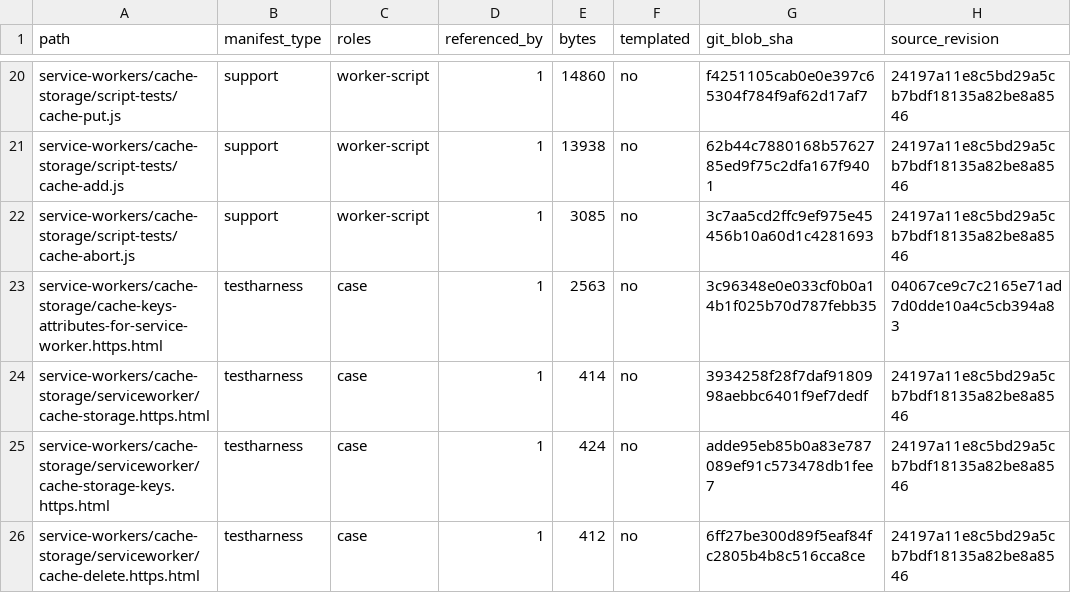
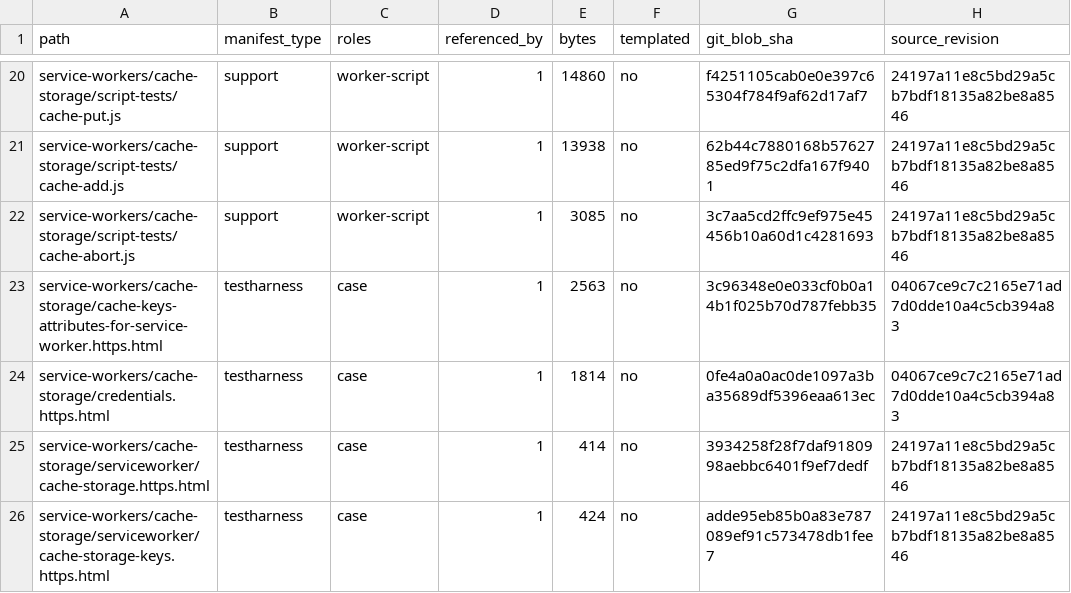
Before and after one commit to leizongmin/ZeroWeb, a TSV file: docs/goal/service-workers/evidence/2026-08-23-m2-cache-storage-serviceworker-assets.tsv, drawn as a sheet; only a part is shown, gaps mark what is left out; the shorter side is filled out with more unchanged rows; the diff names each change by its address in the sheet, - before the commit and + after, or states it on an @@ line.

Commit message:
Promote service worker cache storage credentials

```diff
--- a/docs/goal/service-workers/evidence/2026-08-23-m2-cache-storage-serviceworker-assets.tsv
+++ b/docs/goal/service-workers/evidence/2026-08-23-m2-cache-storage-serviceworker-assets.tsv
+row 24: service-workers/cache-storage/credentials.https.html | testharness | case | 1 | 1814 | no | 0fe4a0a0ac0de1097a3ba35689df5396eaa613ec | 04067ce9c7c2165e71ad7d0dde10a4c5cb394a83
```
Also changed, not shown: docs/goal/service-workers/evidence/2026-08-19-wpt-disposition.tsv, 10 other files.
